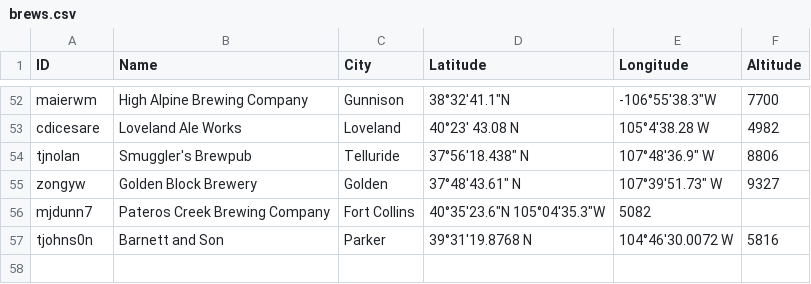
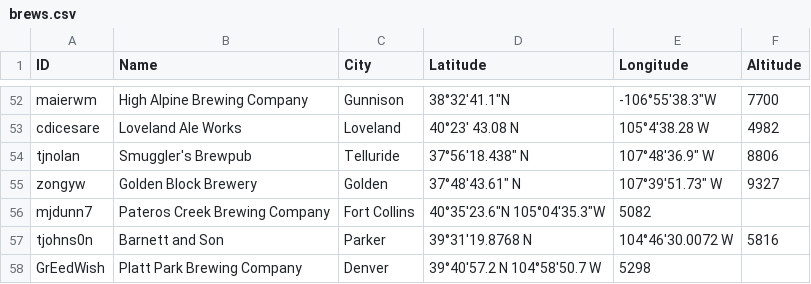
Before and after one commit to csu2017sp314/class, a CSV file: brews.csv, drawn as a sheet; only a part is shown, gaps mark what is left out.

Commit message:
Update brews.csv

```diff
--- a/brews.csv
+++ b/brews.csv
@@ -57 +57,2 @@ mjdunn7, Pateros Creek Brewing Company, Fort Collins, 40°35'23.6"N 105°04'35.3
 tjohns0n,Barnett and Son,Parker,39°31'19.8768 N,104°46'30.0072 W,5816
+GrEedWish, Platt Park Brewing Company, Denver, 39°40'57.2 N 104°58'50.7 W,5298
```
